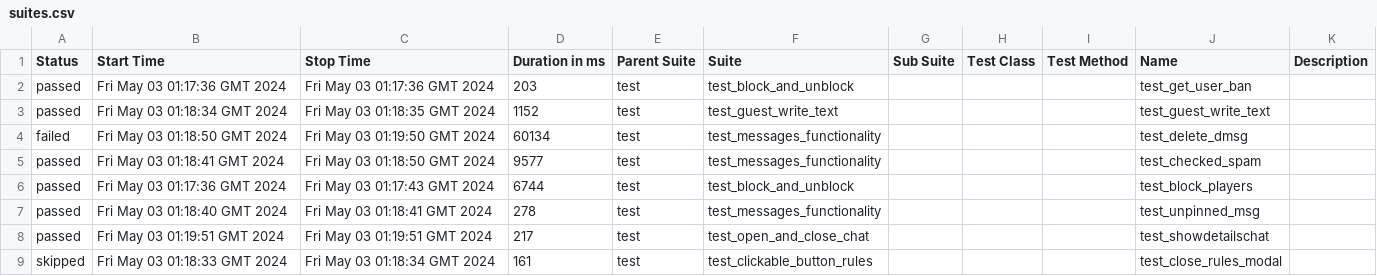
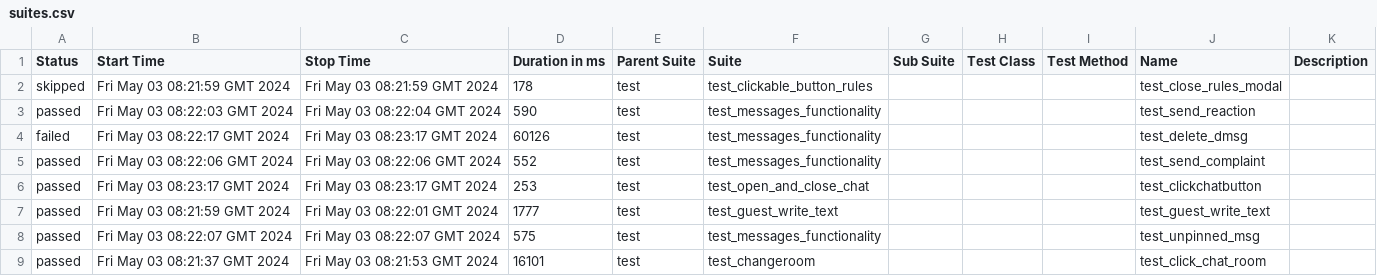
Before and after one commit to VladimirSaf95/ChatProject, a CSV file: data/suites.csv, drawn as a sheet; only a part is shown; the diff covers the shown part only.

Commit message:
Deploying to gh-pages from @ VladimirSaf95/ChatProject@da937cbf63d1af45d0021944f047c50247688d9a 🚀

```diff
--- a/data/suites.csv
+++ b/data/suites.csv
@@ -1,9 +1,9 @@
 "Status","Start Time","Stop Time","Duration in ms","Parent Suite","Suite","Sub Suite","Test Class","Test Method","Name","Description"
-"passed","Fri May 03 01:17:36 GMT 2024","Fri May 03 01:17:36 GMT 2024","203","test","test_block_and_unblock","","","","test_get_user_ban",""
-"passed","Fri May 03 01:18:34 GMT 2024","Fri May 03 01:18:35 GMT 2024","1152","test","test_guest_write_text","","","","test_guest_write_text",""
-"failed","Fri May 03 01:18:50 GMT 2024","Fri May 03 01:19:50 GMT 2024","60134","test","test_messages_functionality","","","","test_delete_dmsg",""
-"passed","Fri May 03 01:18:41 GMT 2024","Fri May 03 01:18:50 GMT 2024","9577","test","test_messages_functionality","","","","test_checked_spam",""
-"passed","Fri May 03 01:17:36 GMT 2024","Fri May 03 01:17:43 GMT 2024","6744","test","test_block_and_unblock","","","","test_block_players",""
-"passed","Fri May 03 01:18:40 GMT 2024","Fri May 03 01:18:41 GMT 2024","278","test","test_messages_functionality","","","","test_unpinned_msg",""
-"passed","Fri May 03 01:19:51 GMT 2024","Fri May 03 01:19:51 GMT 2024","217","test","test_open_and_close_chat","","","","test_showdetailschat",""
-"skipped","Fri May 03 01:18:33 GMT 2024","Fri May 03 01:18:34 GMT 2024","161","test","test_clickable_button_rules","","","","test_close_rules_modal",""
+"skipped","Fri May 03 08:21:59 GMT 2024","Fri May 03 08:21:59 GMT 2024","178","test","test_clickable_button_rules","","","","test_close_rules_modal",""
+"passed","Fri May 03 08:22:03 GMT 2024","Fri May 03 08:22:04 GMT 2024","590","test","test_messages_functionality","","","","test_send_reaction",""
+"failed","Fri May 03 08:22:17 GMT 2024","Fri May 03 08:23:17 GMT 2024","60126","test","test_messages_functionality","","","","test_delete_dmsg",""
+"passed","Fri May 03 08:22:06 GMT 2024","Fri May 03 08:22:06 GMT 2024","552","test","test_messages_functionality","","","","test_send_complaint",""
+"passed","Fri May 03 08:23:17 GMT 2024","Fri May 03 08:23:17 GMT 2024","253","test","test_open_and_close_chat","","","","test_clickchatbutton",""
+"passed","Fri May 03 08:21:59 GMT 2024","Fri May 03 08:22:01 GMT 2024","1777","test","test_guest_write_text","","","","test_guest_write_text",""
+"passed","Fri May 03 08:22:07 GMT 2024","Fri May 03 08:22:07 GMT 2024","575","test","test_messages_functionality","","","","test_unpinned_msg",""
+"passed","Fri May 03 08:21:37 GMT 2024","Fri May 03 08:21:53 GMT 2024","16101","test","test_changeroom","","","","test_click_chat_room",""
```
Also changed, not shown: 2 added rows, 2 removed rows and 63 edited cells elsewhere in this file, data/behaviors.csv, 46 other files.
